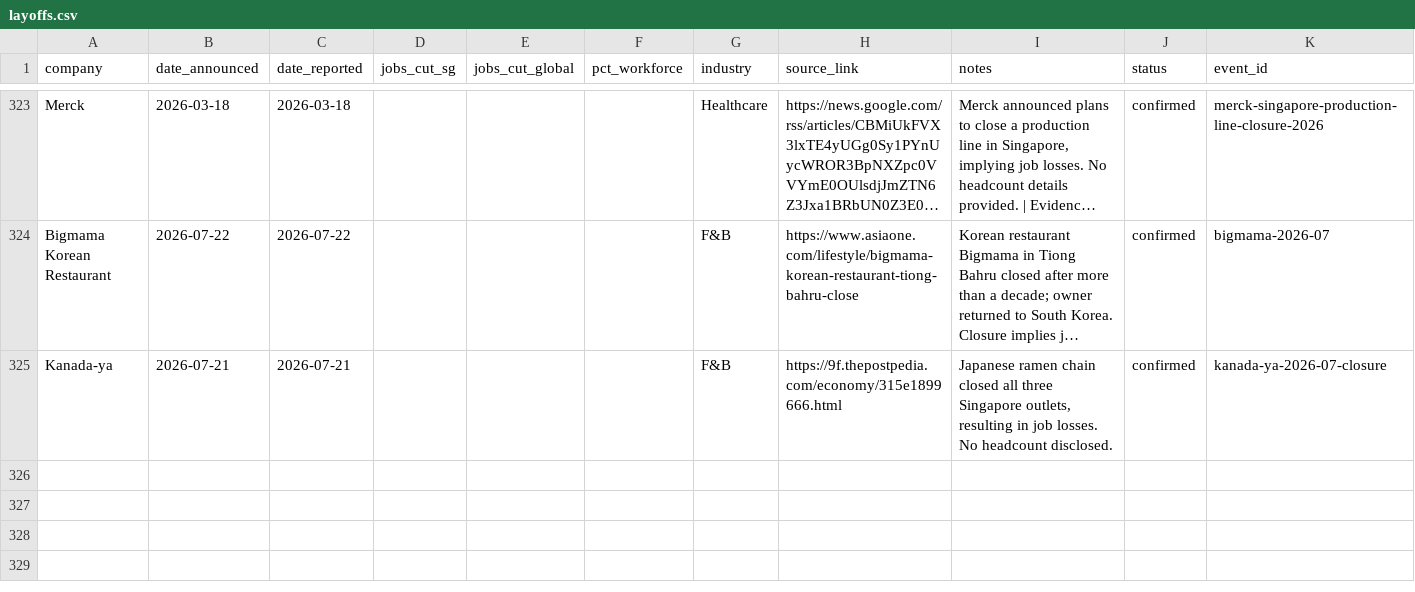
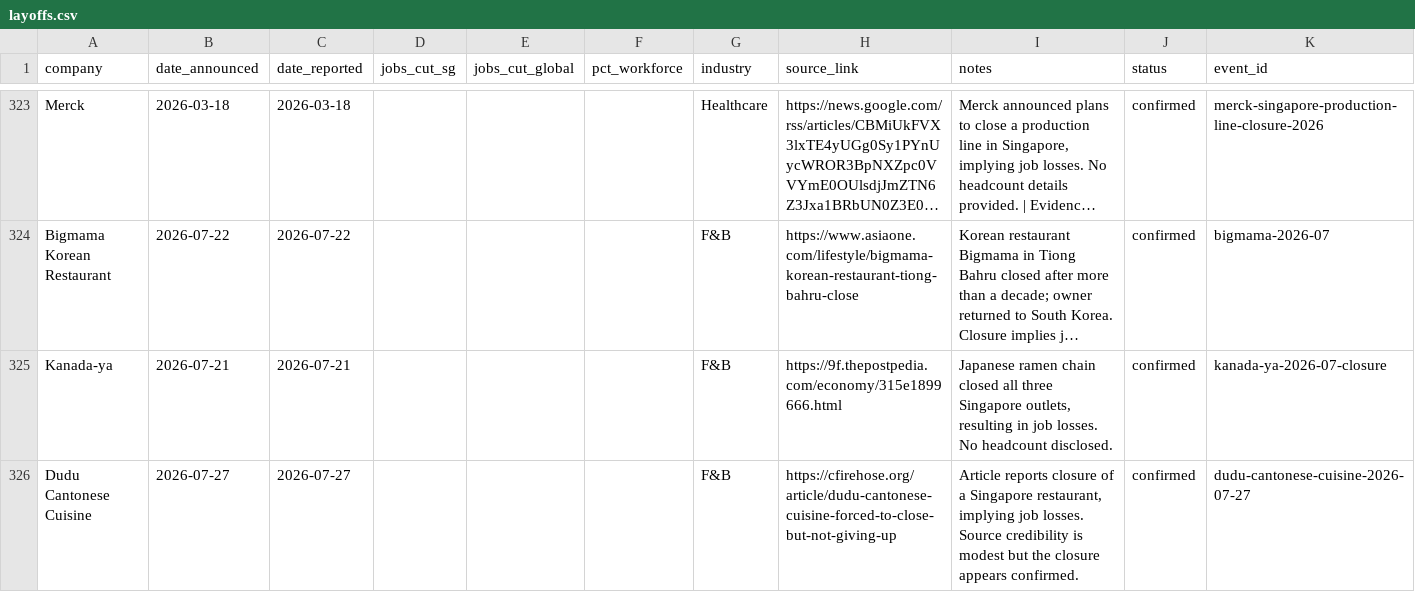
Before and after one commit to luarss/sg-layoffz, a CSV file: data/layoffs.csv, drawn as a sheet; only a part is shown, gaps mark what is left out; long unchanged cells end in …; the diff names each change by its address in the sheet, - before the commit and + after, or states it on an @@ line.

```diff
--- a/data/layoffs.csv
+++ b/data/layoffs.csv
+row 326: Dudu Cantonese Cuisine | 2026-07-27 | 2026-07-27 |  |  |  | F&B | https://cfirehose.org/article/dudu-cantonese-cuisine-forced-to-close-but-not-giving-up | Article reports closure of a Singapore restaurant, implying job losses. Source credibility is modest but the closure appears confirmed. | confirmed | dudu-cantonese-cuisine-2026-07-27
```
Also changed, not shown: data/review-queue.csv, 3 other files.
